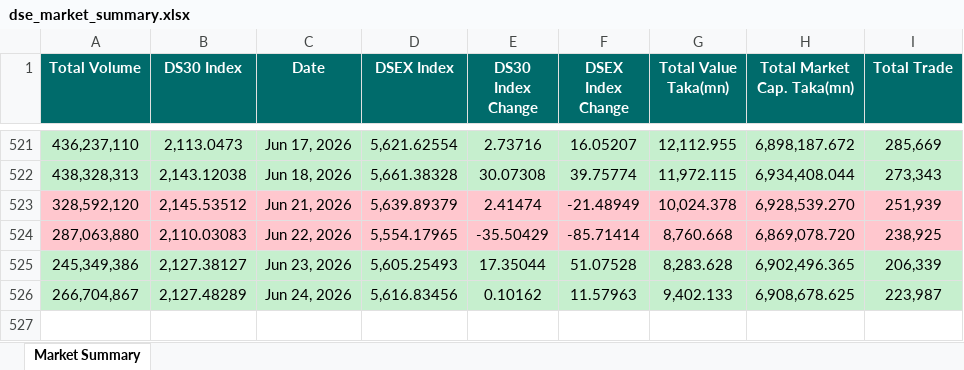
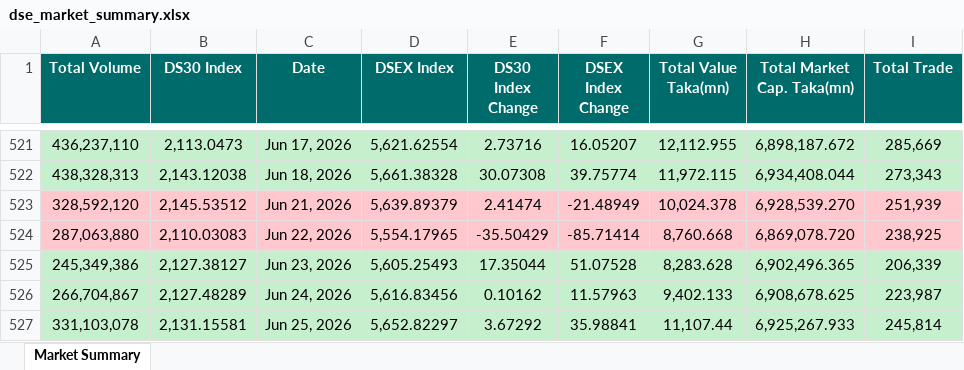
Before and after one commit to niaz86/DSE, an Excel workbook: dse_market_summary.xlsx, sheet Market Summary, drawn as a sheet; only a part is shown, gaps mark what is left out; values as stored, in another font and other column widths than the file's, no borders; the diff names each change by its address in the sheet, - before the commit and + after, or states it on an @@ line.

```diff
--- a/dse_market_summary.xlsx (sheet Market Summary)
+++ b/dse_market_summary.xlsx (sheet Market Summary)
+row 527: 331,103,078 | 2,131.15581 | Jun 25, 2026 | 5,652.82297 | 3.67292 | 35.98841 | 11,107.44 | 6,925,267.933 | 245,814
```
